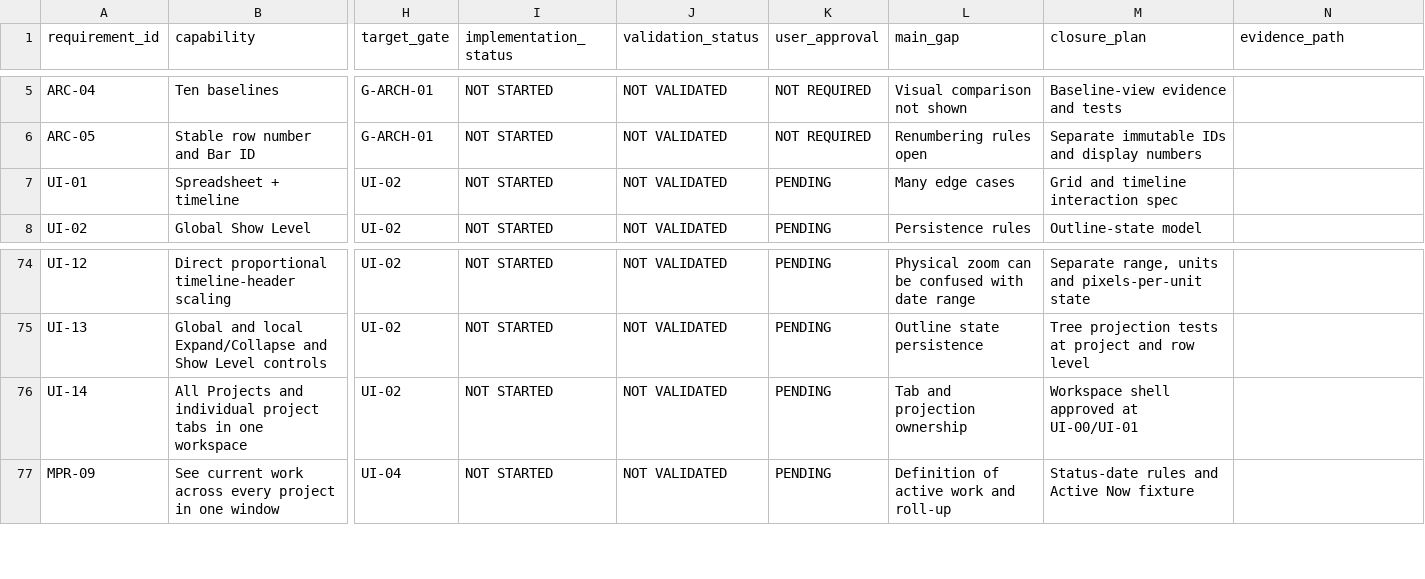
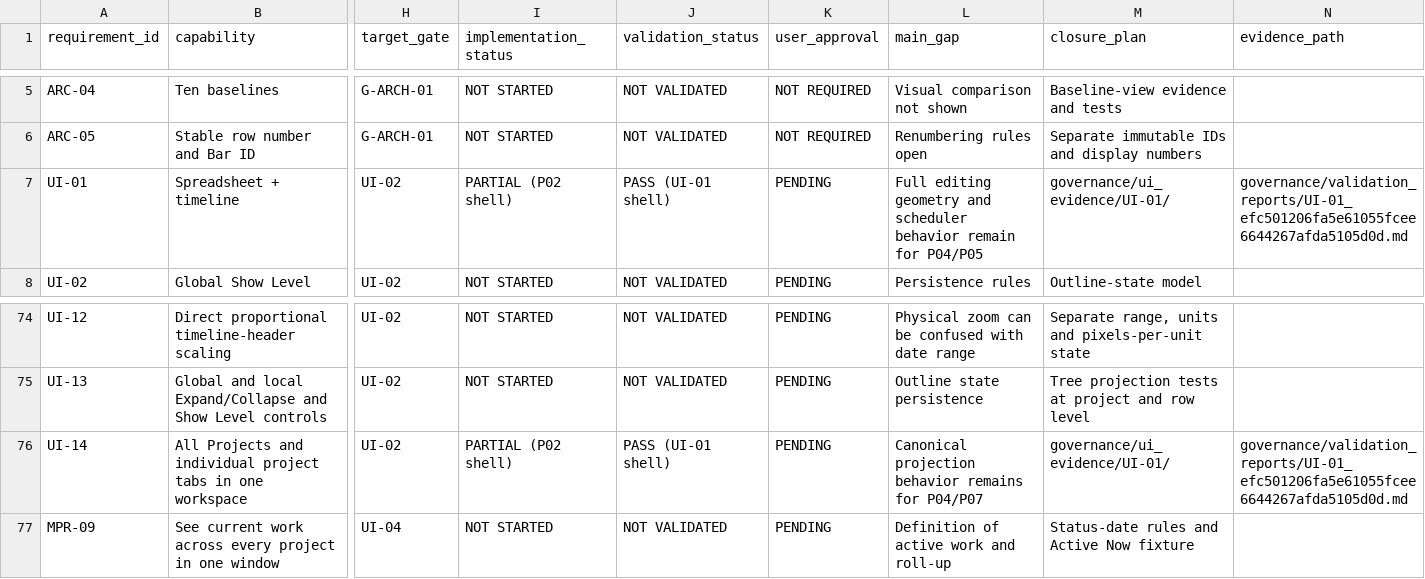
Before and after one commit to sandysudhir/ProjectTrack, a CSV file: docs/09_REQUIREMENTS_TRACEABILITY_MATRIX.csv, drawn as a sheet; only a part is shown, gaps mark what is left out; the diff names each change by its address in the sheet, - before the commit and + after, or states it on an @@ line.

Commit message:
chore(ui): record UI-01 validation eligibility

```diff
--- a/docs/09_REQUIREMENTS_TRACEABILITY_MATRIX.csv
+++ b/docs/09_REQUIREMENTS_TRACEABILITY_MATRIX.csv
-I7 (implementation_status): NOT STARTED
+I7 (implementation_status): PARTIAL (P02 shell)
-J7 (validation_status): NOT VALIDATED
+J7 (validation_status): PASS (UI-01 shell)
-L7 (main_gap): Many edge cases
+L7 (main_gap): Full editing geometry and scheduler behavior remain for P04/P05
-M7 (closure_plan): Grid and timeline interaction spec
+M7 (closure_plan): governance/ui_evidence/UI-01/
-N7 (evidence_path): (empty)
+N7 (evidence_path): governance/validation_reports/UI-01_efc501206fa5e61055fcee6644267afda5105d0d.md
-I76 (implementation_status): NOT STARTED
+I76 (implementation_status): PARTIAL (P02 shell)
-J76 (validation_status): NOT VALIDATED
+J76 (validation_status): PASS (UI-01 shell)
-L76 (main_gap): Tab and projection ownership
+L76 (main_gap): Canonical projection behavior remains for P04/P07
-M76 (closure_plan): Workspace shell approved at UI-00/UI-01
+M76 (closure_plan): governance/ui_evidence/UI-01/
-N76 (evidence_path): (empty)
+N76 (evidence_path): governance/validation_reports/UI-01_efc501206fa5e61055fcee6644267afda5105d0d.md
```
Also changed, not shown: 5 other files.
